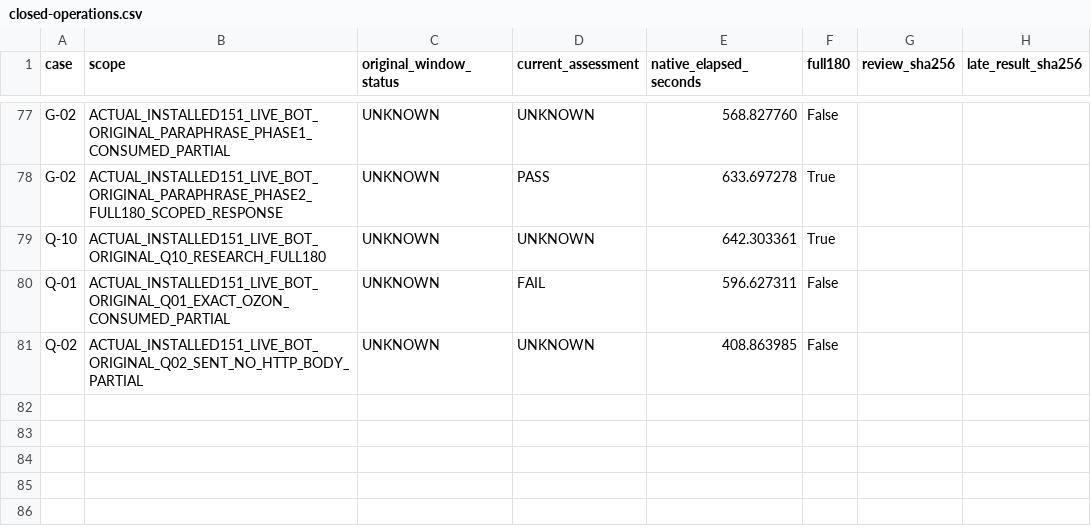
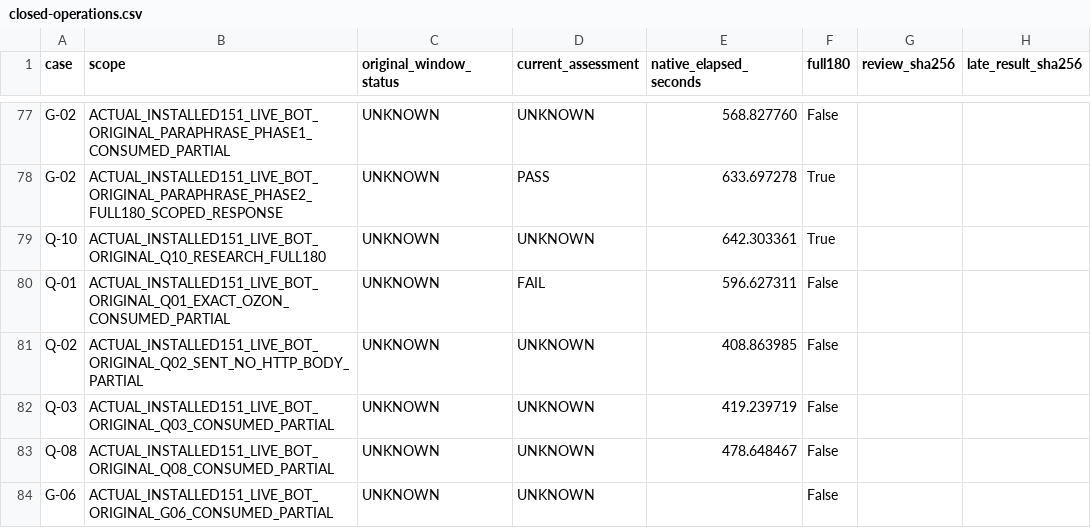
Before and after one commit to Dest1k/Friday, a CSV file: analysis/2026-11-02/installed151-b00-checkpoint/closed-operations.csv, drawn as a sheet; only a part is shown, gaps mark what is left out; the diff names each change by its address in the sheet, - before the commit and + after, or states it on an @@ line.

Commit message:
analysis: preserve closed83 B00 outcomes and common tester qualification
Keep incomplete original Q03/Q08/G06 windows UNKNOWN, with late saved reply findings scoped separately. Preserve the first10 preparation failures and record the known78-of79 caller lower bound. Report Source17 effect-free qualification and current source readiness without live throughput or whole-baseline acceptance.

```diff
--- a/analysis/2026-11-02/installed151-b00-checkpoint/closed-operations.csv
+++ b/analysis/2026-11-02/installed151-b00-checkpoint/closed-operations.csv
+row 82: Q-03 | ACTUAL_INSTALLED151_LIVE_BOT_ORIGINAL_Q03_CONSUMED_PARTIAL | UNKNOWN | UNKNOWN | 419.239719 | False
+row 83: Q-08 | ACTUAL_INSTALLED151_LIVE_BOT_ORIGINAL_Q08_CONSUMED_PARTIAL | UNKNOWN | UNKNOWN | 478.648467 | False
+row 84: G-06 | ACTUAL_INSTALLED151_LIVE_BOT_ORIGINAL_G06_CONSUMED_PARTIAL | UNKNOWN | UNKNOWN |  | False
```
Also changed, not shown: analysis/2026-11-02/installed151-b00-checkpoint/cases.csv, 3 other files.
